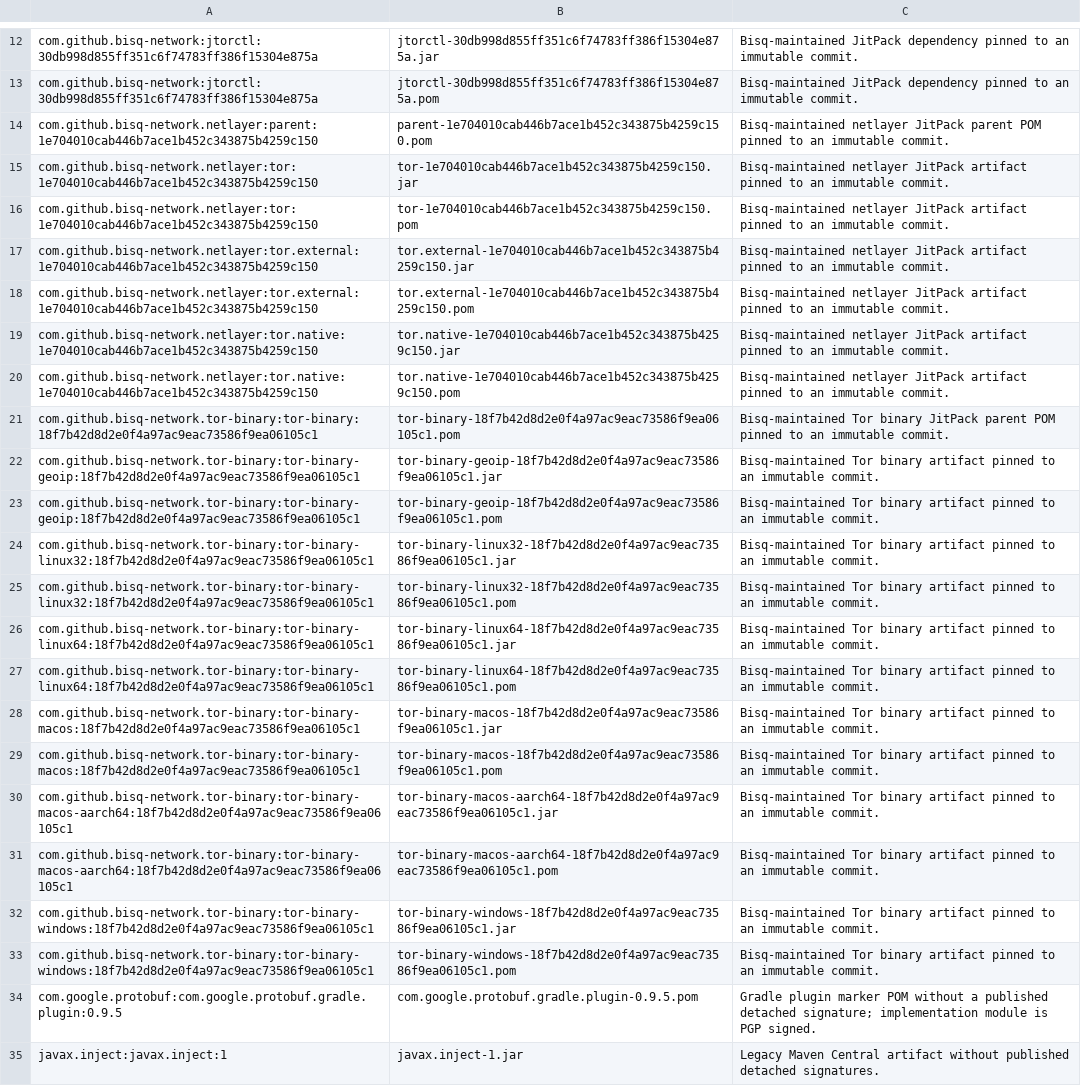
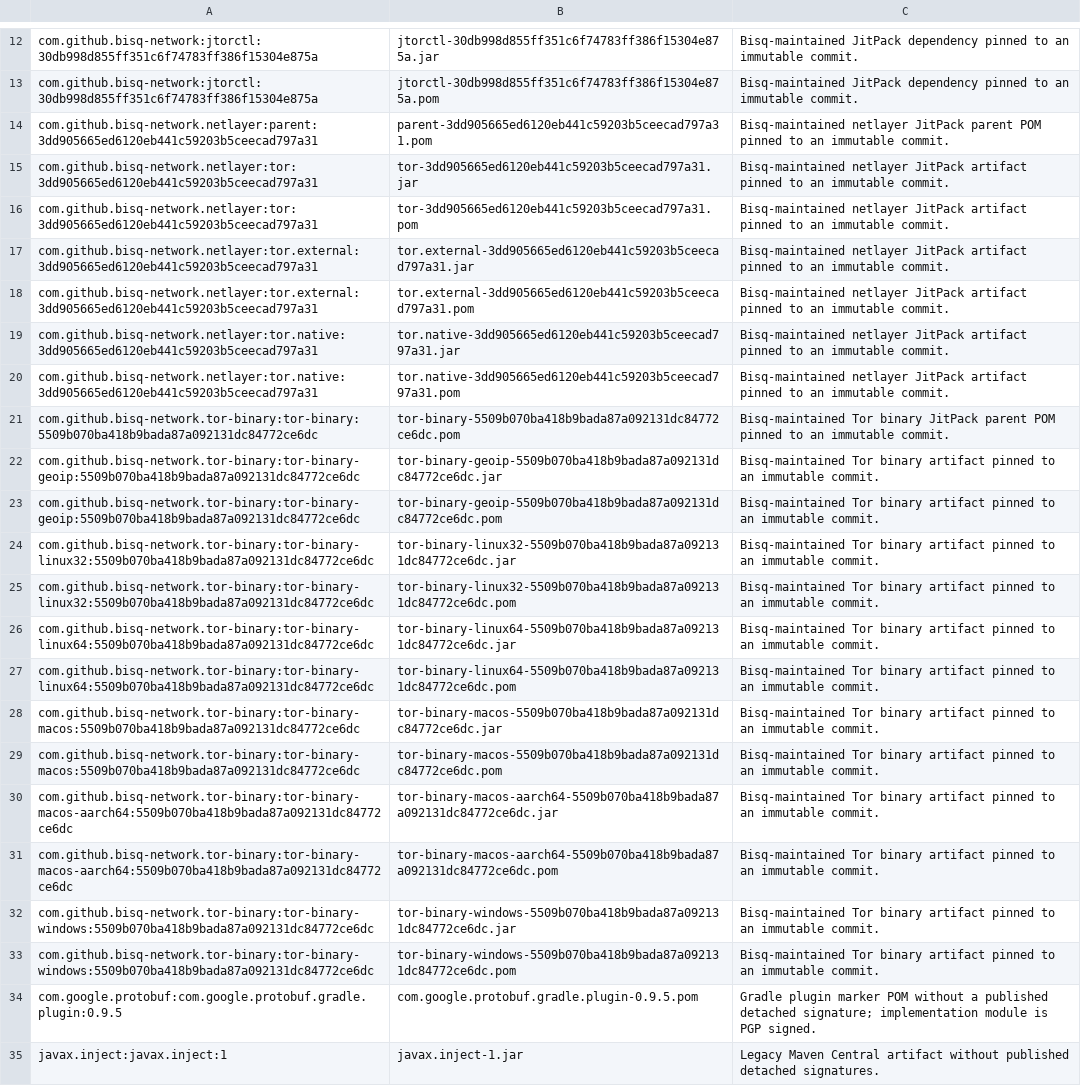
Before and after one commit to bisq-network/bisq, a TSV file: gradle/dependency-checksum-fallback-allowlist.tsv, drawn as a sheet; only a part is shown, gaps mark what is left out; the diff names each change by its address in the sheet, - before the commit and + after, or states it on an @@ line.

Commit message:
Align checksum allowlist with netlayer v0.7.11 update
The netlayer v0.7.11 update (68783482a9) changed the netlayer and
tor-binary revisions in verification metadata but left the checksum
fallback allowlist on the previous revisions. This made
verifyDependencySignaturePolicy, and therefore verifyReleaseBuild in CI,
fail with 20 unapproved artifacts and 20 stale entries.

Update the netlayer revision from 1e704010 to 3dd90566 and the
tor-binary revision from 18f7b42d to 5509b070 in the allowlist, keeping
the existing review rationale, and regenerate the dependency signature
report.

```diff
--- a/gradle/dependency-checksum-fallback-allowlist.tsv
+++ b/gradle/dependency-checksum-fallback-allowlist.tsv
-A14: com.github.bisq-network.netlayer:parent:1e704010cab446b7ace1b452c343875b4259c150
+A14: com.github.bisq-network.netlayer:parent:3dd905665ed6120eb441c59203b5ceecad797a31
-B14: parent-1e704010cab446b7ace1b452c343875b4259c150.pom
+B14: parent-3dd905665ed6120eb441c59203b5ceecad797a31.pom
-A15:A16: com.github.bisq-network.netlayer:tor:1e704010cab446b7ace1b452c343875b4259c150
+A15:A16: com.github.bisq-network.netlayer:tor:3dd905665ed6120eb441c59203b5ceecad797a31
-B15: tor-1e704010cab446b7ace1b452c343875b4259c150.jar
+B15: tor-3dd905665ed6120eb441c59203b5ceecad797a31.jar
-B16: tor-1e704010cab446b7ace1b452c343875b4259c150.pom
+B16: tor-3dd905665ed6120eb441c59203b5ceecad797a31.pom
-A17:A18: com.github.bisq-network.netlayer:tor.external:1e704010cab446b7ace1b452c343875b4259c150
+A17:A18: com.github.bisq-network.netlayer:tor.external:3dd905665ed6120eb441c59203b5ceecad797a31
-B17: tor.external-1e704010cab446b7ace1b452c343875b4259c150.jar
+B17: tor.external-3dd905665ed6120eb441c59203b5ceecad797a31.jar
-B18: tor.external-1e704010cab446b7ace1b452c343875b4259c150.pom
+B18: tor.external-3dd905665ed6120eb441c59203b5ceecad797a31.pom
-A19:A20: com.github.bisq-network.netlayer:tor.native:1e704010cab446b7ace1b452c343875b4259c150
+A19:A20: com.github.bisq-network.netlayer:tor.native:3dd905665ed6120eb441c59203b5ceecad797a31
-B19: tor.native-1e704010cab446b7ace1b452c343875b4259c150.jar
+B19: tor.native-3dd905665ed6120eb441c59203b5ceecad797a31.jar
-B20: tor.native-1e704010cab446b7ace1b452c343875b4259c150.pom
+B20: tor.native-3dd905665ed6120eb441c59203b5ceecad797a31.pom
-A21: com.github.bisq-network.tor-binary:tor-binary:18f7b42d8d2e0f4a97ac9eac73586f9ea06105c1
+A21: com.github.bisq-network.tor-binary:tor-binary:5509b070ba418b9bada87a092131dc84772ce6dc
-B21: tor-binary-18f7b42d8d2e0f4a97ac9eac73586f9ea06105c1.pom
+B21: tor-binary-5509b070ba418b9bada87a092131dc84772ce6dc.pom
-A22:A23: com.github.bisq-network.tor-binary:tor-binary-geoip:18f7b42d8d2e0f4a97ac9eac73586f9ea06105c1
+A22:A23: com.github.bisq-network.tor-binary:tor-binary-geoip:5509b070ba418b9bada87a092131dc84772ce6dc
-B22: tor-binary-geoip-18f7b42d8d2e0f4a97ac9eac73586f9ea06105c1.jar
+B22: tor-binary-geoip-5509b070ba418b9bada87a092131dc84772ce6dc.jar
-B23: tor-binary-geoip-18f7b42d8d2e0f4a97ac9eac73586f9ea06105c1.pom
+B23: tor-binary-geoip-5509b070ba418b9bada87a092131dc84772ce6dc.pom
-A24:A25: com.github.bisq-network.tor-binary:tor-binary-linux32:18f7b42d8d2e0f4a97ac9eac73586f9ea06105c1
+A24:A25: com.github.bisq-network.tor-binary:tor-binary-linux32:5509b070ba418b9bada87a092131dc84772ce6dc
-B24: tor-binary-linux32-18f7b42d8d2e0f4a97ac9eac73586f9ea06105c1.jar
+B24: tor-binary-linux32-5509b070ba418b9bada87a092131dc84772ce6dc.jar
-B25: tor-binary-linux32-18f7b42d8d2e0f4a97ac9eac73586f9ea06105c1.pom
+B25: tor-binary-linux32-5509b070ba418b9bada87a092131dc84772ce6dc.pom
-A26:A27: com.github.bisq-network.tor-binary:tor-binary-linux64:18f7b42d8d2e0f4a97ac9eac73586f9ea06105c1
+A26:A27: com.github.bisq-network.tor-binary:tor-binary-linux64:5509b070ba418b9bada87a092131dc84772ce6dc
-B26: tor-binary-linux64-18f7b42d8d2e0f4a97ac9eac73586f9ea06105c1.jar
+B26: tor-binary-linux64-5509b070ba418b9bada87a092131dc84772ce6dc.jar
-B27: tor-binary-linux64-18f7b42d8d2e0f4a97ac9eac73586f9ea06105c1.pom
+B27: tor-binary-linux64-5509b070ba418b9bada87a092131dc84772ce6dc.pom
-A28:A29: com.github.bisq-network.tor-binary:tor-binary-macos:18f7b42d8d2e0f4a97ac9eac73586f9ea06105c1
+A28:A29: com.github.bisq-network.tor-binary:tor-binary-macos:5509b070ba418b9bada87a092131dc84772ce6dc
-B28: tor-binary-macos-18f7b42d8d2e0f4a97ac9eac73586f9ea06105c1.jar
+B28: tor-binary-macos-5509b070ba418b9bada87a092131dc84772ce6dc.jar
-B29: tor-binary-macos-18f7b42d8d2e0f4a97ac9eac73586f9ea06105c1.pom
+B29: tor-binary-macos-5509b070ba418b9bada87a092131dc84772ce6dc.pom
-A30:A31: com.github.bisq-network.tor-binary:tor-binary-macos-aarch64:18f7b42d8d2e0f4a97ac9eac73586f9ea06105c1
+A30:A31: com.github.bisq-network.tor-binary:tor-binary-macos-aarch64:5509b070ba418b9bada87a092131dc84772ce6dc
-B30: tor-binary-macos-aarch64-18f7b42d8d2e0f4a97ac9eac73586f9ea06105c1.jar
+B30: tor-binary-macos-aarch64-5509b070ba418b9bada87a092131dc84772ce6dc.jar
-B31: tor-binary-macos-aarch64-18f7b42d8d2e0f4a97ac9eac73586f9ea06105c1.pom
+B31: tor-binary-macos-aarch64-5509b070ba418b9bada87a092131dc84772ce6dc.pom
-A32:A33: com.github.bisq-network.tor-binary:tor-binary-windows:18f7b42d8d2e0f4a97ac9eac73586f9ea06105c1
+A32:A33: com.github.bisq-network.tor-binary:tor-binary-windows:5509b070ba418b9bada87a092131dc84772ce6dc
-B32: tor-binary-windows-18f7b42d8d2e0f4a97ac9eac73586f9ea06105c1.jar
+B32: tor-binary-windows-5509b070ba418b9bada87a092131dc84772ce6dc.jar
-B33: tor-binary-windows-18f7b42d8d2e0f4a97ac9eac73586f9ea06105c1.pom
+B33: tor-binary-windows-5509b070ba418b9bada87a092131dc84772ce6dc.pom
```
Also changed, not shown: 1 other file.
